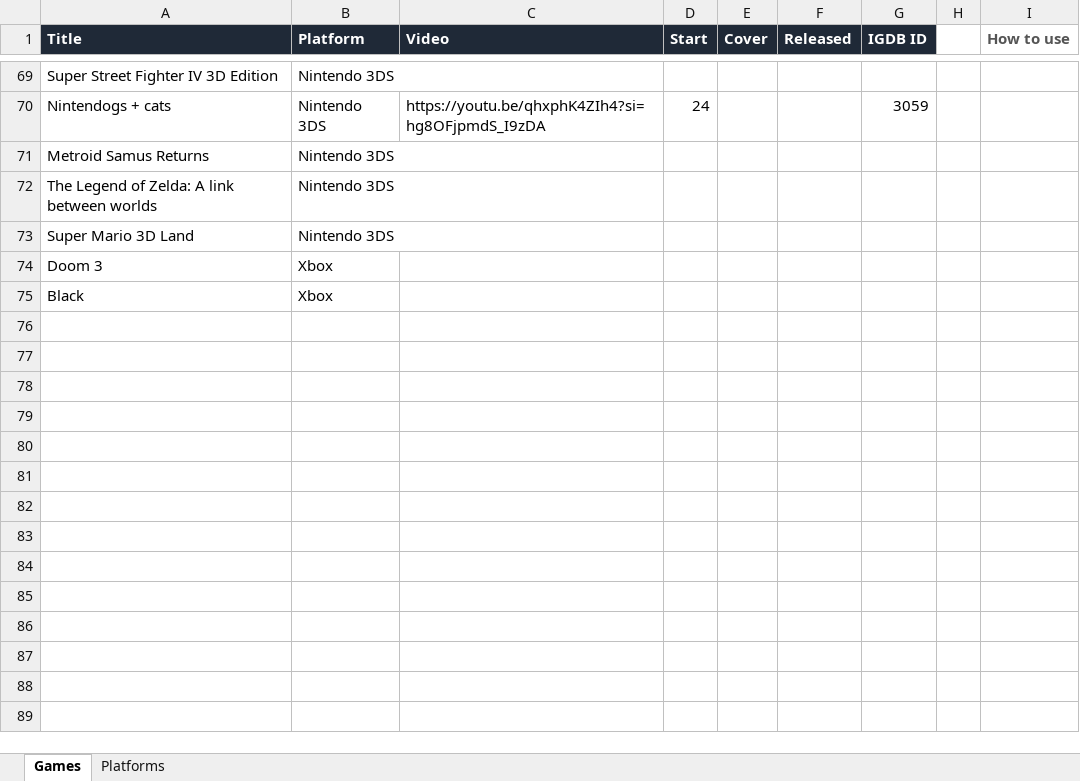
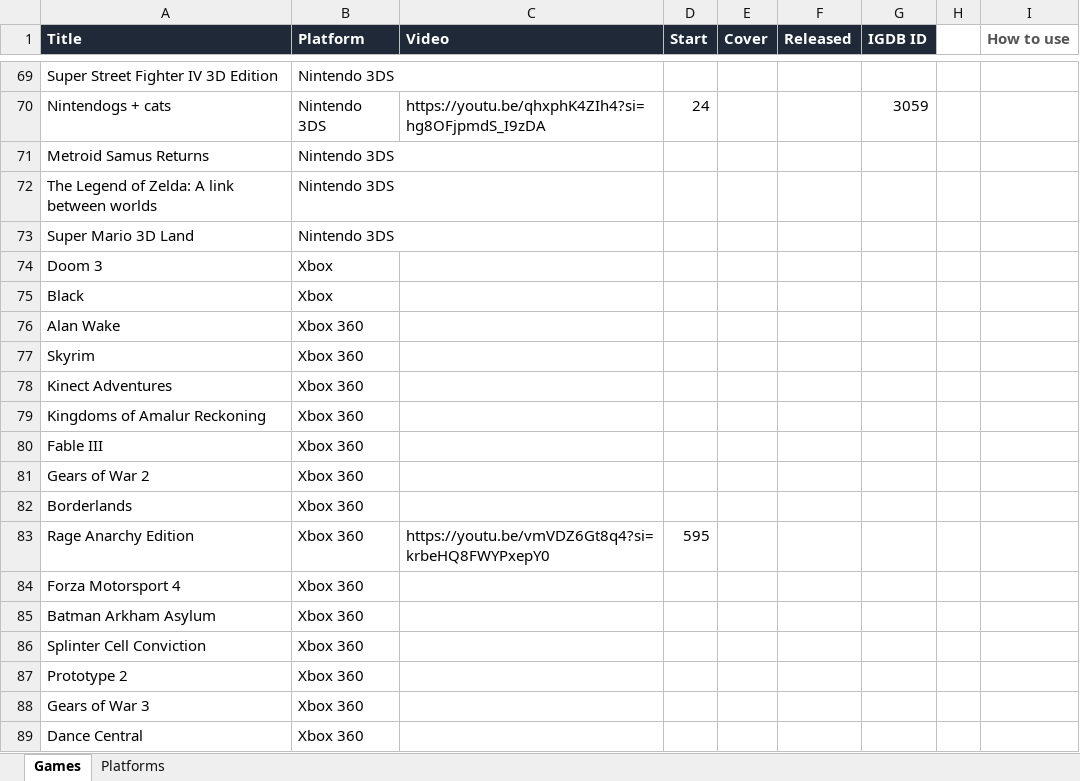
Before and after one commit to djsimtech/game-library, an Excel workbook: Video Game Collection.xlsx, sheet Games, drawn as a sheet; only a part is shown, gaps mark what is left out; values as stored, in another font and other column widths than the file's, no borders; the diff names each change by its address in the sheet, - before the commit and + after, or states it on an @@ line.

Commit message:
Added Xbox 360 Titles

```diff
--- a/Video Game Collection.xlsx (sheet Games)
+++ b/Video Game Collection.xlsx (sheet Games)
+row 76: Alan Wake | Xbox 360
+row 77: Skyrim | Xbox 360
+row 78: Kinect Adventures | Xbox 360
+row 79: Kingdoms of Amalur Reckoning | Xbox 360
+row 80: Fable III | Xbox 360
+row 81: Gears of War 2 | Xbox 360
+row 82: Borderlands | Xbox 360
+row 83: Rage Anarchy Edition | Xbox 360 | https://youtu.be/vmVDZ6Gt8q4?si=krbeHQ8FWYPxepY0 | 595
+row 84: Forza Motorsport 4 | Xbox 360
+row 85: Batman Arkham Asylum | Xbox 360
+row 86: Splinter Cell Conviction | Xbox 360
+row 87: Prototype 2 | Xbox 360
+row 88: Gears of War 3 | Xbox 360
+row 89: Dance Central | Xbox 360
```
Also changed, not shown: sheet Platforms, 15 other files.
